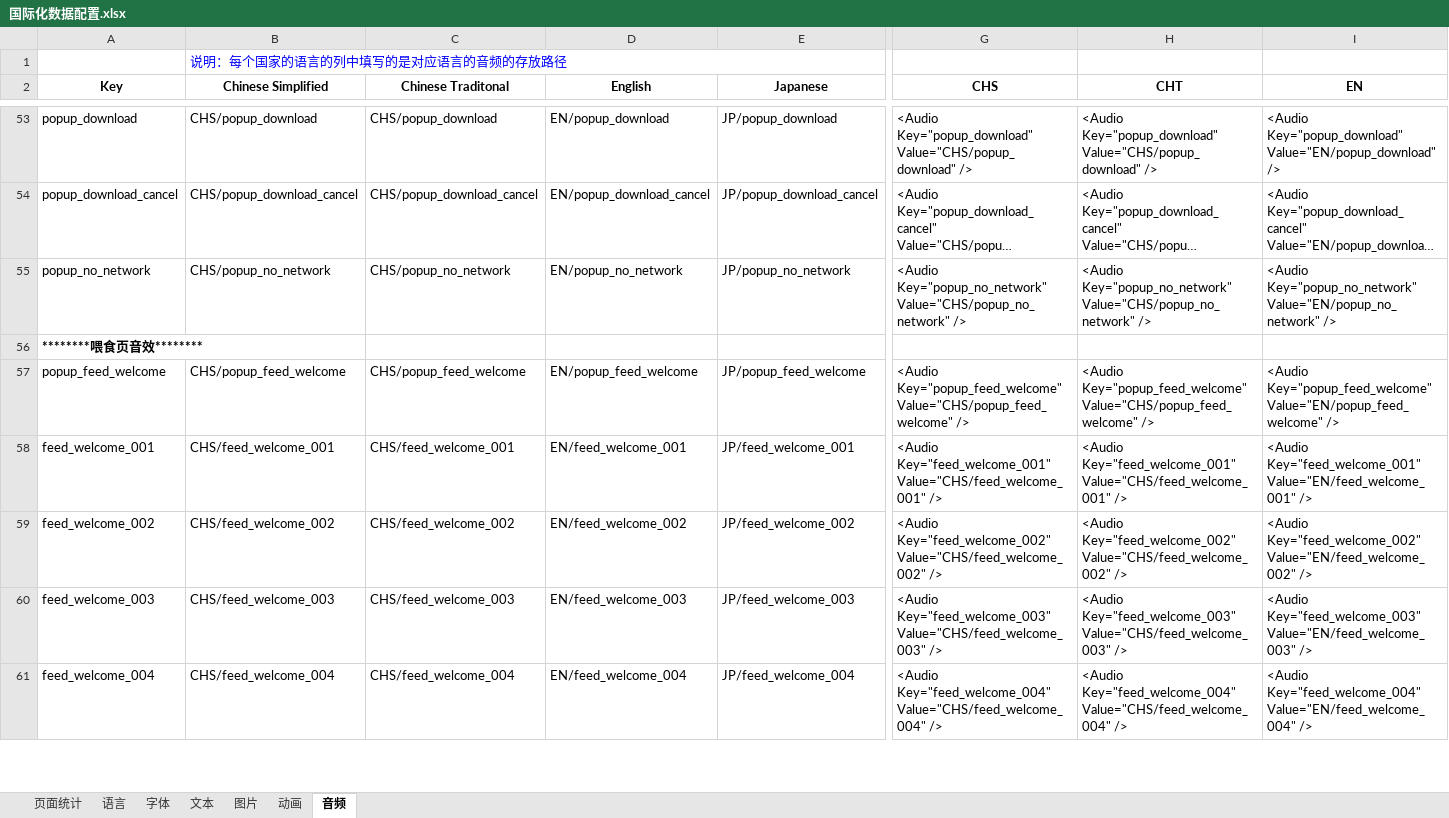
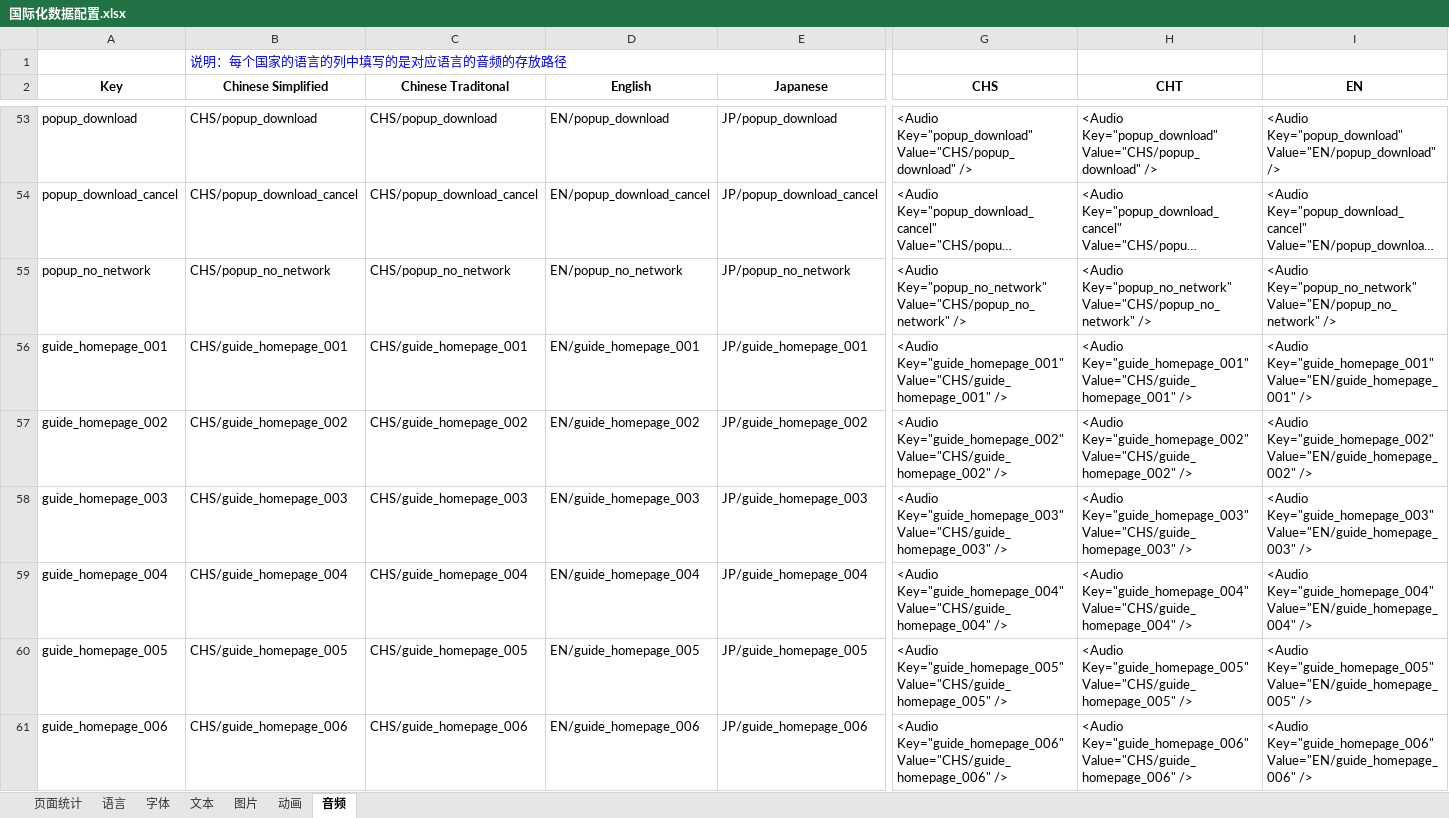
Before and after one commit to EarlyAnt/HankConfig, an Excel workbook: 国际化数据配置.xlsx, sheet 音频, drawn as a sheet; only a part is shown, gaps mark what is left out; the shorter side is filled out with more unchanged rows; long unchanged cells end in …; values as stored, in another font and other column widths than the file's, no borders; conditional formats and table styles not drawn; rows hold the shown columns only; the diff covers the shown part only; the diff names each change by its address in the sheet, - before the commit and + after, or states it on an @@ line.

Commit message:
1.国际化数据配置.xlsx文件中增加11个功能介绍提示音的配置数据。 2.I18N.xml文件中增加11个功能介绍提示音的配置数据。

```diff
--- a/国际化数据配置.xlsx (sheet 音频)
+++ b/国际化数据配置.xlsx (sheet 音频)
+row 56: guide_homepage_001 | CHS/guide_homepage_001 | CHS/guide_homepage_001 | EN/guide_homepage_001 | JP/guide_homepage_001 | <Audio Key="guide_homepage_001" Value="CHS/guide_homepage_001" /> | <Audio Key="guide_homepage_001" Value="CHS/guide_homepage_001" /> | <Audio Key="guide_homepage_001" Value="EN/guide_homepage_001" />
+row 57: guide_homepage_002 | CHS/guide_homepage_002 | CHS/guide_homepage_002 | EN/guide_homepage_002 | JP/guide_homepage_002 | <Audio Key="guide_homepage_002" Value="CHS/guide_homepage_002" /> | <Audio Key="guide_homepage_002" Value="CHS/guide_homepage_002" /> | <Audio Key="guide_homepage_002" Value="EN/guide_homepage_002" />
+row 58: guide_homepage_003 | CHS/guide_homepage_003 | CHS/guide_homepage_003 | EN/guide_homepage_003 | JP/guide_homepage_003 | <Audio Key="guide_homepage_003" Value="CHS/guide_homepage_003" /> | <Audio Key="guide_homepage_003" Value="CHS/guide_homepage_003" /> | <Audio Key="guide_homepage_003" Value="EN/guide_homepage_003" />
+row 59: guide_homepage_004 | CHS/guide_homepage_004 | CHS/guide_homepage_004 | EN/guide_homepage_004 | JP/guide_homepage_004 | <Audio Key="guide_homepage_004" Value="CHS/guide_homepage_004" /> | <Audio Key="guide_homepage_004" Value="CHS/guide_homepage_004" /> | <Audio Key="guide_homepage_004" Value="EN/guide_homepage_004" />
+row 60: guide_homepage_005 | CHS/guide_homepage_005 | CHS/guide_homepage_005 | EN/guide_homepage_005 | JP/guide_homepage_005 | <Audio Key="guide_homepage_005" Value="CHS/guide_homepage_005" /> | <Audio Key="guide_homepage_005" Value="CHS/guide_homepage_005" /> | <Audio Key="guide_homepage_005" Value="EN/guide_homepage_005" />
+row 61: guide_homepage_006 | CHS/guide_homepage_006 | CHS/guide_homepage_006 | EN/guide_homepage_006 | JP/guide_homepage_006 | <Audio Key="guide_homepage_006" Value="CHS/guide_homepage_006" /> | <Audio Key="guide_homepage_006" Value="CHS/guide_homepage_006" /> | <Audio Key="guide_homepage_006" Value="EN/guide_homepage_006" />
```
Also changed, not shown: 5 added rows and cell formats elsewhere in this sheet, 1 other file.
